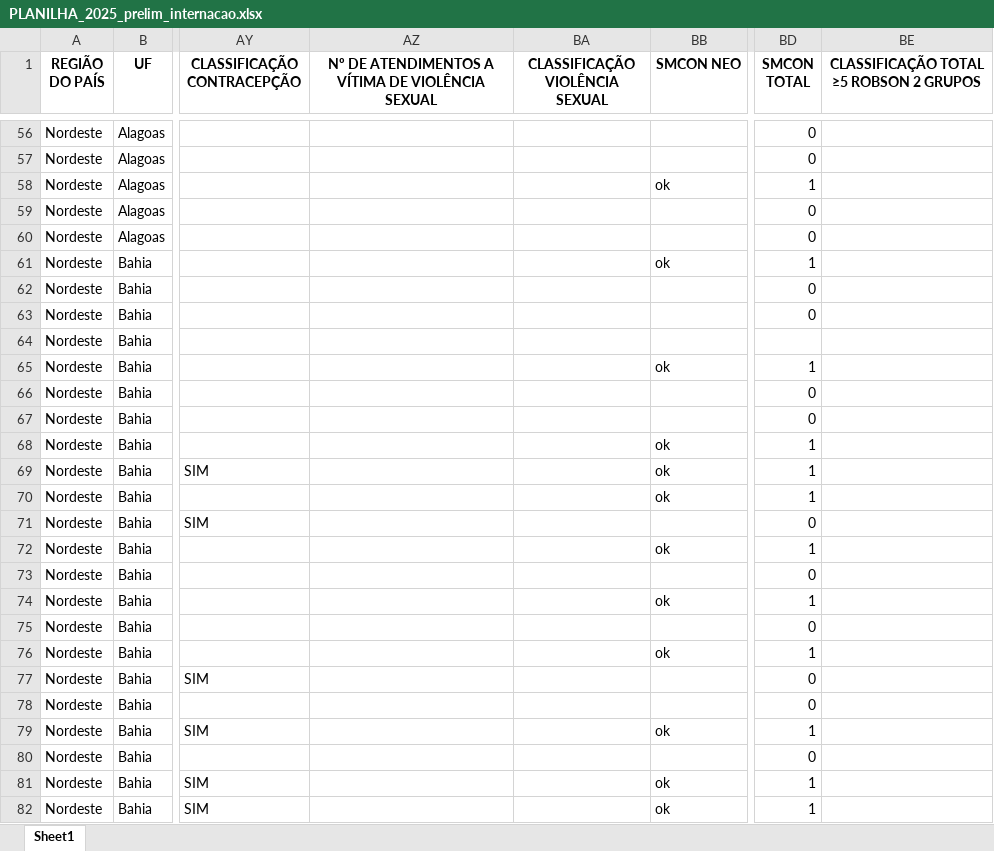
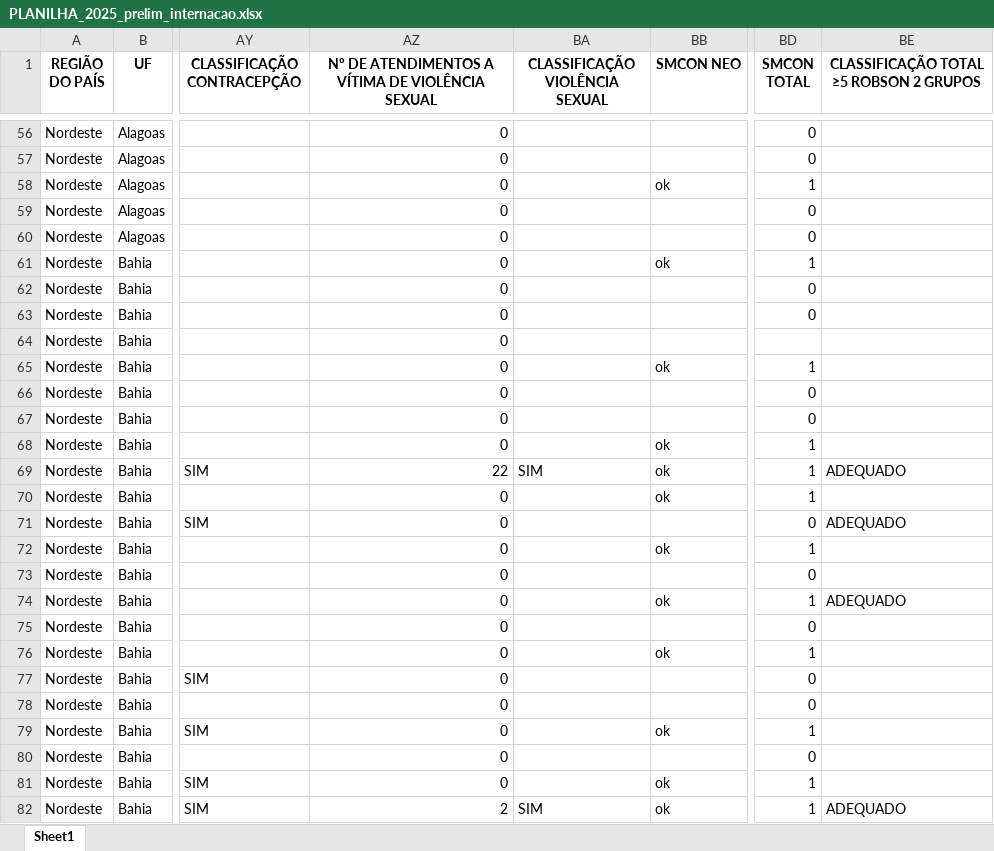
Before and after one commit to anamazza/Indicadores_partos_Brasil2024, an Excel workbook: planilhas/PLANILHA_2025_prelim_internacao.xlsx, sheet Sheet1, drawn as a sheet; only a part is shown, gaps mark what is left out; values as stored, in another font and other column widths than the file's, no borders; the diff covers the shown part only; the diff names each change by its address in the sheet, - before the commit and + after, or states it on an @@ line.

```diff
--- a/planilhas/PLANILHA_2025_prelim_internacao.xlsx (sheet Sheet1)
+++ b/planilhas/PLANILHA_2025_prelim_internacao.xlsx (sheet Sheet1)
-AZ56:AZ68: (empty)
+AZ56:AZ68: 0
-AZ69: (empty)
+AZ69: 22
-BA69 (CLASSIFICAÇÃO VIOLÊNCIA SEXUAL): (empty)
+BA69 (CLASSIFICAÇÃO VIOLÊNCIA SEXUAL): SIM
-BE69: (empty)
+BE69: ADEQUADO
-AZ70:AZ81: (empty)
+AZ70:AZ81: 0
-BE71: (empty)
+BE71: ADEQUADO
-BE74: (empty)
+BE74: ADEQUADO
-AZ82: (empty)
+AZ82: 2
-BA82 (CLASSIFICAÇÃO VIOLÊNCIA SEXUAL): (empty)
+BA82 (CLASSIFICAÇÃO VIOLÊNCIA SEXUAL): SIM
-BE82: (empty)
+BE82: ADEQUADO
```
Also changed, not shown: 768 edited cells elsewhere in this sheet, 14 other files.
